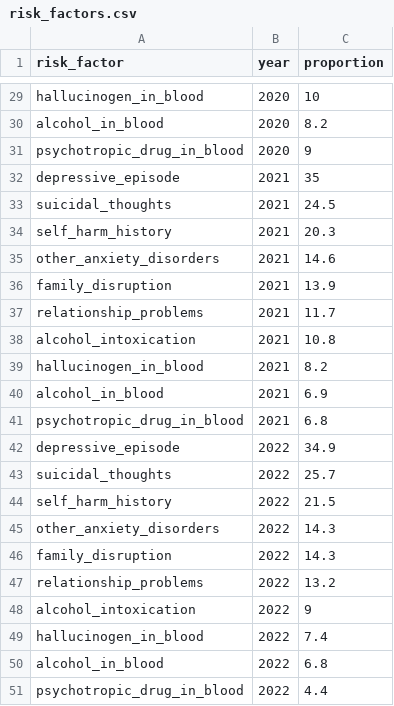
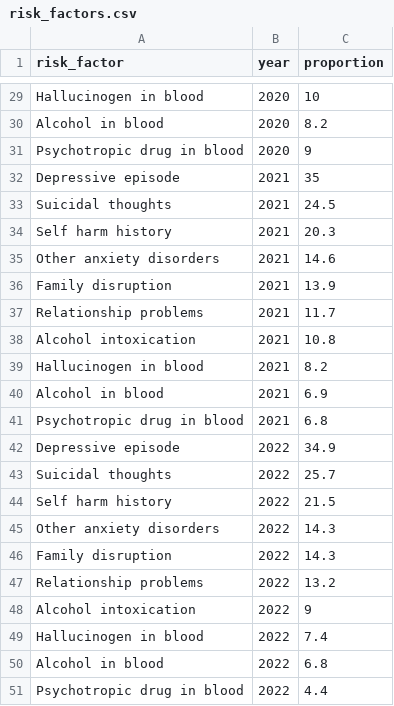
Before and after one commit to kkho0019/data_visualisation, a CSV file: data/risk_factors.csv, drawn as a sheet; only a part is shown, gaps mark what is left out; the diff covers the shown part only; the diff names each change by its address in the sheet, - before the commit and + after, or states it on an @@ line.

Commit message:
Changed risk_factor names to title case

```diff
--- a/data/risk_factors.csv
+++ b/data/risk_factors.csv
-A29 (risk_factor): hallucinogen_in_blood
+A29 (risk_factor): Hallucinogen in blood
-A30 (risk_factor): alcohol_in_blood
+A30 (risk_factor): Alcohol in blood
-A31 (risk_factor): psychotropic_drug_in_blood
+A31 (risk_factor): Psychotropic drug in blood
-A32 (risk_factor): depressive_episode
+A32 (risk_factor): Depressive episode
-A33 (risk_factor): suicidal_thoughts
+A33 (risk_factor): Suicidal thoughts
-A34 (risk_factor): self_harm_history
+A34 (risk_factor): Self harm history
-A35 (risk_factor): other_anxiety_disorders
+A35 (risk_factor): Other anxiety disorders
-A36 (risk_factor): family_disruption
+A36 (risk_factor): Family disruption
-A37 (risk_factor): relationship_problems
+A37 (risk_factor): Relationship problems
-A38 (risk_factor): alcohol_intoxication
+A38 (risk_factor): Alcohol intoxication
-A39 (risk_factor): hallucinogen_in_blood
+A39 (risk_factor): Hallucinogen in blood
-A40 (risk_factor): alcohol_in_blood
+A40 (risk_factor): Alcohol in blood
-A41 (risk_factor): psychotropic_drug_in_blood
+A41 (risk_factor): Psychotropic drug in blood
-A42 (risk_factor): depressive_episode
+A42 (risk_factor): Depressive episode
-A43 (risk_factor): suicidal_thoughts
+A43 (risk_factor): Suicidal thoughts
-A44 (risk_factor): self_harm_history
+A44 (risk_factor): Self harm history
-A45 (risk_factor): other_anxiety_disorders
+A45 (risk_factor): Other anxiety disorders
-A46 (risk_factor): family_disruption
+A46 (risk_factor): Family disruption
-A47 (risk_factor): relationship_problems
+A47 (risk_factor): Relationship problems
-A48 (risk_factor): alcohol_intoxication
+A48 (risk_factor): Alcohol intoxication
-A49 (risk_factor): hallucinogen_in_blood
+A49 (risk_factor): Hallucinogen in blood
-A50 (risk_factor): alcohol_in_blood
+A50 (risk_factor): Alcohol in blood
-A51 (risk_factor): psychotropic_drug_in_blood
+A51 (risk_factor): Psychotropic drug in blood
```
Also changed, not shown: 27 edited cells elsewhere in this file.
